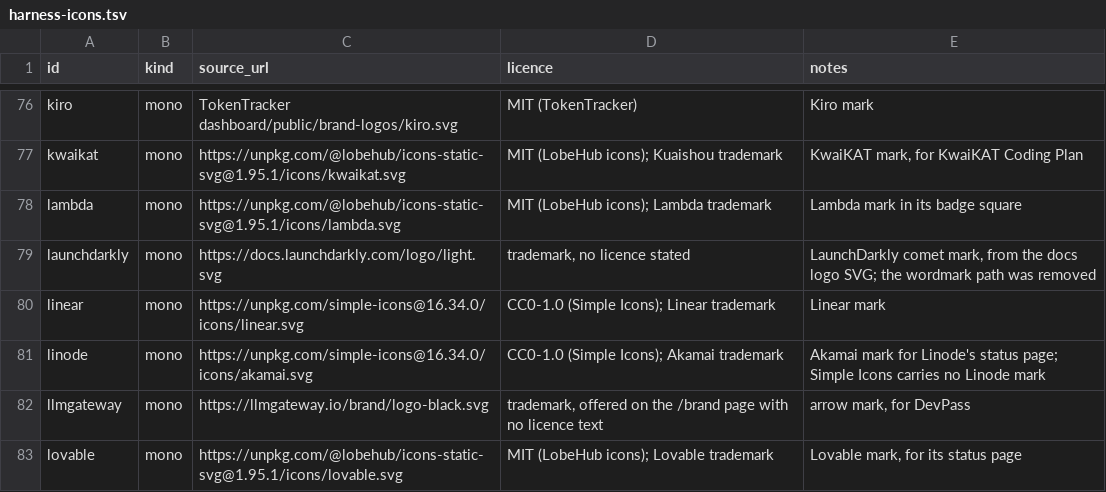
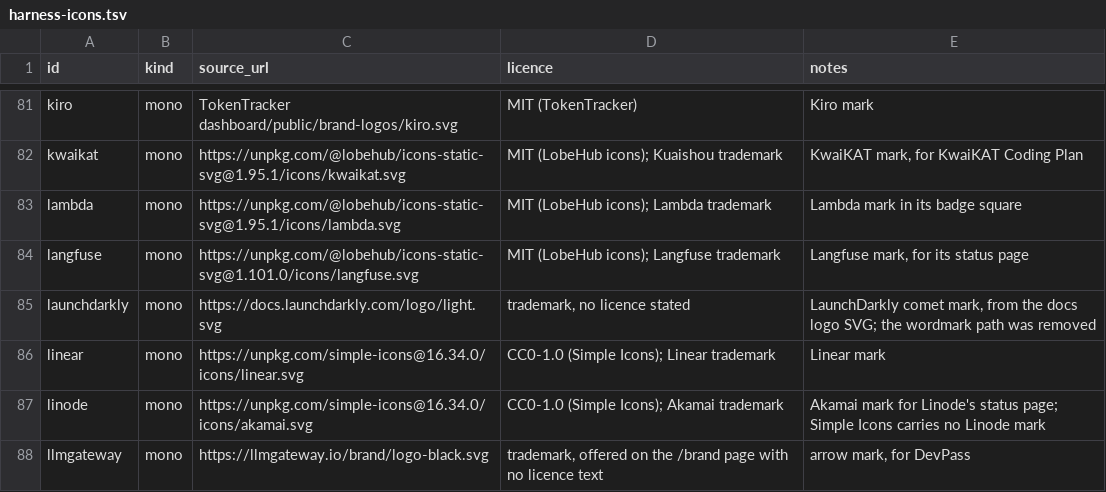
Before and after one commit to c-wenlong/quiver, a TSV file: app/mac/Sources/QuiverCore/Resources/harness-icons.tsv, drawn as a sheet; only a part is shown, gaps mark what is left out; the shorter side is filled out with more unchanged rows; the diff covers the shown part only.

```diff
--- a/app/mac/Sources/QuiverCore/Resources/harness-icons.tsv
+++ b/app/mac/Sources/QuiverCore/Resources/harness-icons.tsv
@@ -78,2 +83,3 @@ kwaikat	mono	https://unpkg.com/@lobehub/icons-static-svg@1.95.1/icons/kwaikat.sv
 lambda	mono	https://unpkg.com/@lobehub/icons-static-svg@1.95.1/icons/lambda.svg	MIT (LobeHub icons); Lambda trademark	Lambda mark in its badge square
+langfuse	mono	https://unpkg.com/@lobehub/icons-static-svg@1.101.0/icons/langfuse.svg	MIT (LobeHub icons); Langfuse trademark	Langfuse mark, for its status page
 launchdarkly	mono	https://docs.launchdarkly.com/logo/light.svg	trademark, no licence stated	LaunchDarkly comet mark, from the docs logo SVG; the wordmark path was removed
```
Also changed, not shown: 14 added rows elsewhere in this file, 44 other files.
